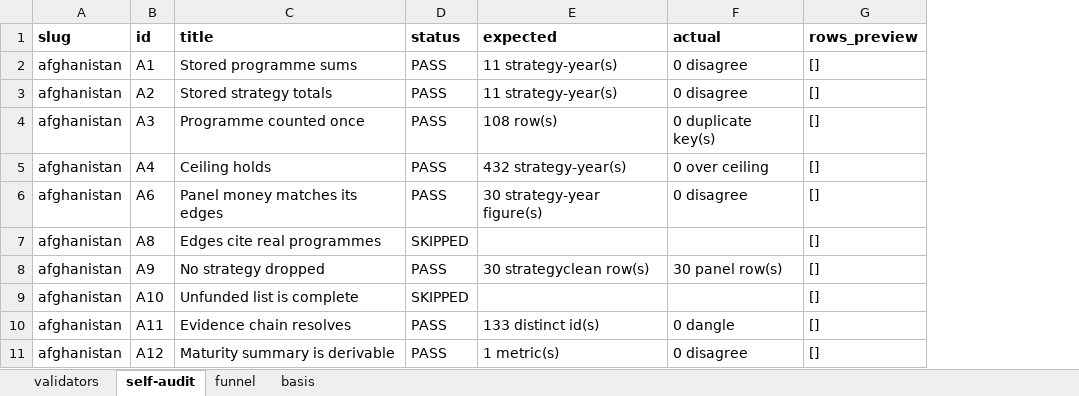
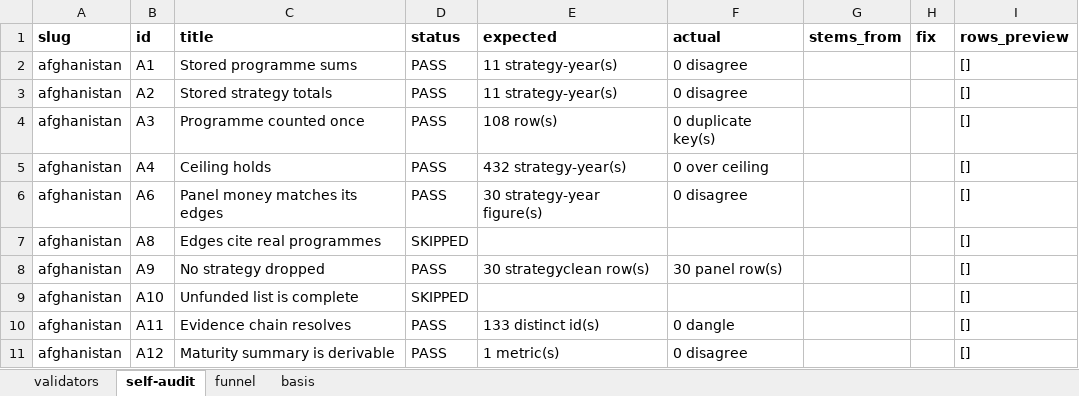
Before and after one commit to SebPasha/PVII_AI_Unveils_Tomorrow_Dashboard, an Excel workbook: DATA_AUDIT.xlsx, sheet self-audit, drawn as a sheet; only a part is shown; values as stored, in another font and other column widths than the file's, no borders; the diff covers the shown part only; the diff names each change by its address in the sheet, - before the commit and + after, or states it on an @@ line.

```diff
--- a/DATA_AUDIT.xlsx (sheet self-audit)
+++ b/DATA_AUDIT.xlsx (sheet self-audit)
+column G (stems_from), empty
+column H (fix), empty
```
Also changed, not shown: 18 edited cells elsewhere in this sheet, sheet basis, sheet validators, sheet funnel, DATA_ISSUES.xlsx, FIXES.xlsx, 3 other files.
